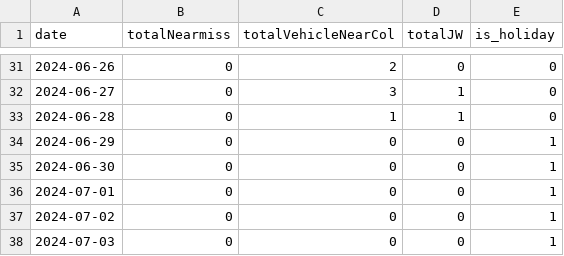
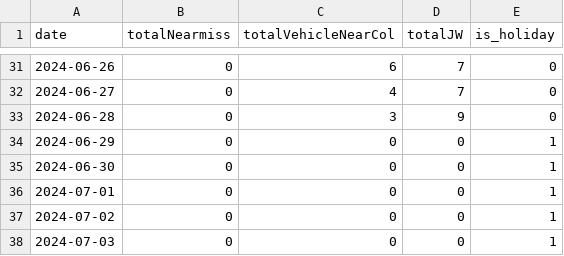
Before and after one commit to arf-themascoteers/fmll, a CSV file: report_P.csv, drawn as a sheet; only a part is shown, gaps mark what is left out; the diff covers the shown part only.

```diff
--- a/report_P.csv
+++ b/report_P.csv
@@ -31,4 +31,4 @@ date,totalNearmiss,totalVehicleNearCol,totalJW,is_holiday
-2024-06-26,0,2,0,0
-2024-06-27,0,3,1,0
-2024-06-28,0,1,1,0
+2024-06-26,0,6,7,0
+2024-06-27,0,4,7,0
+2024-06-28,0,3,9,0
 2024-06-29,0,0,0,1
```
Also changed, not shown: 50 edited cells elsewhere in this file, report_D.csv, report_O.csv, 1 other file.
